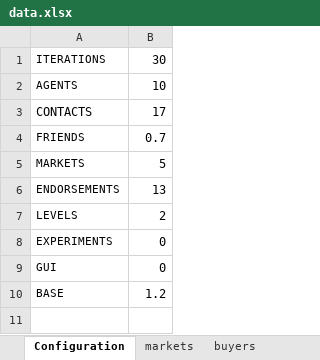
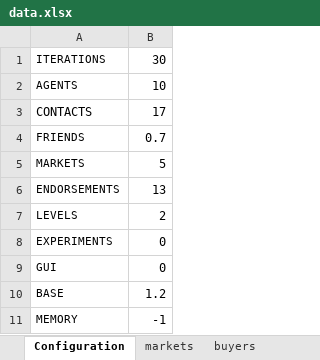
Before and after one commit to pleger/eCommerceSimulator, an Excel workbook: src/input/data.xlsx, sheet Configuration, drawn as a sheet; values as stored, in another font and other column widths than the file's, no borders; the diff names each change by its address in the sheet, - before the commit and + after, or states it on an @@ line.

```diff
--- a/src/input/data.xlsx (sheet Configuration)
+++ b/src/input/data.xlsx (sheet Configuration)
+row 11: MEMORY | -1
```
Also changed, not shown: input/input.xlsx, 25 other files.
